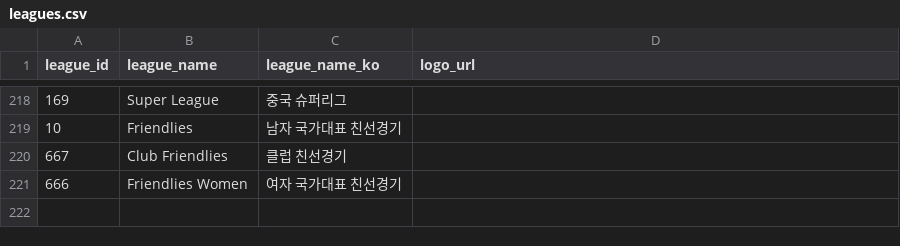
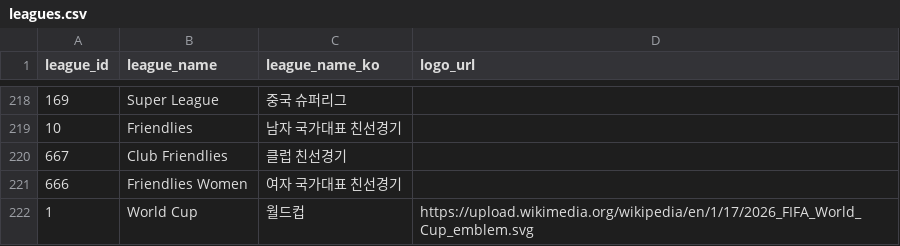
Before and after one commit to bgh1234554/football-obs-backend, a CSV file: src/main/resources/data/leagues.csv, drawn as a sheet; only a part is shown, gaps mark what is left out; the diff names each change by its address in the sheet, - before the commit and + after, or states it on an @@ line.

```diff
--- a/src/main/resources/data/leagues.csv
+++ b/src/main/resources/data/leagues.csv
+row 222: 1 | World Cup | 월드컵 | https://upload.wikimedia.org/wikipedia/en/1/17/2026_FIFA_World_Cup_emblem.svg
```
Also changed, not shown: src/main/resources/data/teams.csv, src/main/resources/data/venues.csv, 2 other files.
